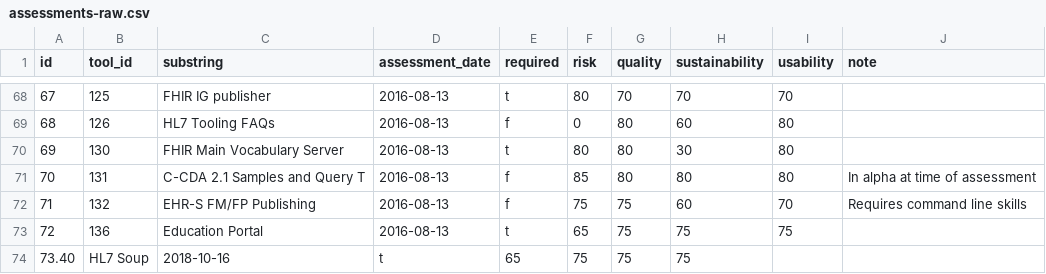
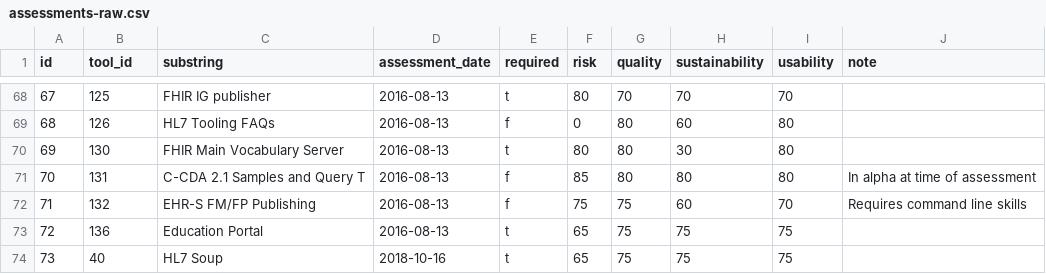
Before and after one commit to hl7webmaster/hl7-tools, a CSV file: db/data-conversion/assessments-raw.csv, drawn as a sheet; only a part is shown, gaps mark what is left out.

Commit message:
Update assessments-raw.csv

```diff
--- a/db/data-conversion/assessments-raw.csv
+++ b/db/data-conversion/assessments-raw.csv
@@ -73,2 +73,2 @@ id,tool_id,substring,assessment_date,required,risk,quality,sustainability,usabil
 72,136,Education Portal,2016-08-13,t,65,75,75,75,
-73.40,HL7 Soup,2018-10-16,t,65,75,75,75
+73,40,HL7 Soup,2018-10-16,t,65,75,75,75,
```
